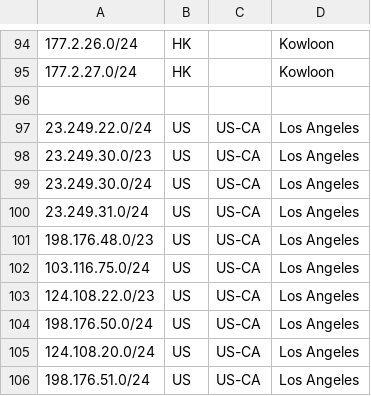
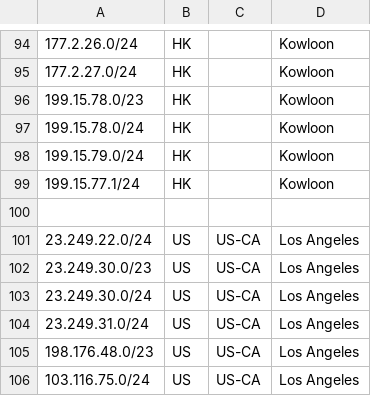
Before and after one commit to primesecuritycorp/geofeed, a CSV file: geofeed.csv, drawn as a sheet; only a part is shown, gaps mark what is left out; the shorter side is filled out with more unchanged rows; the diff names each change by its address in the sheet, - before the commit and + after, or states it on an @@ line.

Commit message:
Update geofeed.csv

```diff
--- a/geofeed.csv
+++ b/geofeed.csv
+row 96: 199.15.78.0/23 | HK |  | Kowloon
+row 97: 199.15.78.0/24 | HK |  | Kowloon
+row 98: 199.15.79.0/24 | HK |  | Kowloon
+row 99: 199.15.77.1/24 | HK |  | Kowloon
```
